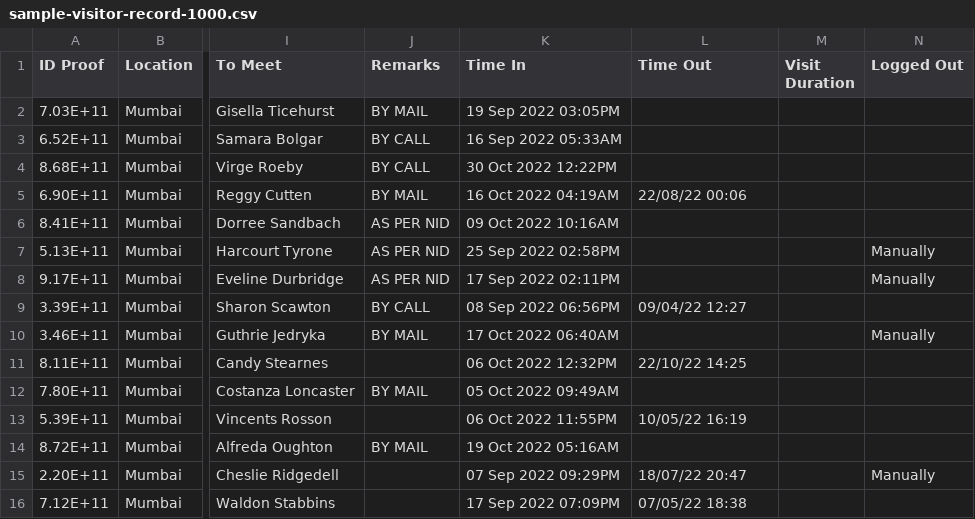
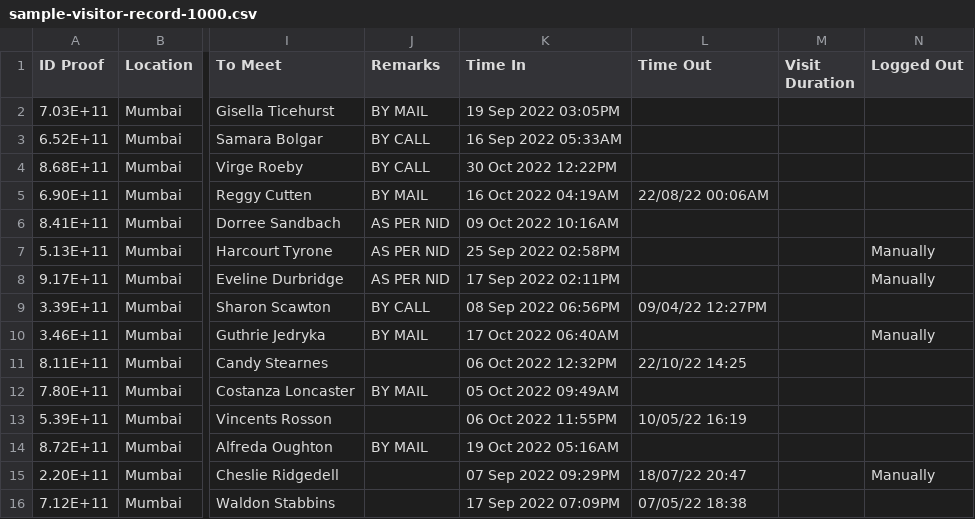
Before and after one commit to sajidinsaf/sebi_alerts, a CSV file: src/main/resources/sample-visitor-record-1000.csv, drawn as a sheet; only a part is shown, gaps mark what is left out; the diff names each change by its address in the sheet, - before the commit and + after, or states it on an @@ line.

Commit message:
added test data to visitor entry and created a util class to map form attributes to report builders

```diff
--- a/src/main/resources/sample-visitor-record-1000.csv
+++ b/src/main/resources/sample-visitor-record-1000.csv
-L5 (Time Out): 22/08/22 00:06
+L5 (Time Out): 22/08/22 00:06AM
-L9 (Time Out): 09/04/22 12:27
+L9 (Time Out): 09/04/22 12:27PM
```
Also changed, not shown: 11 other files.
